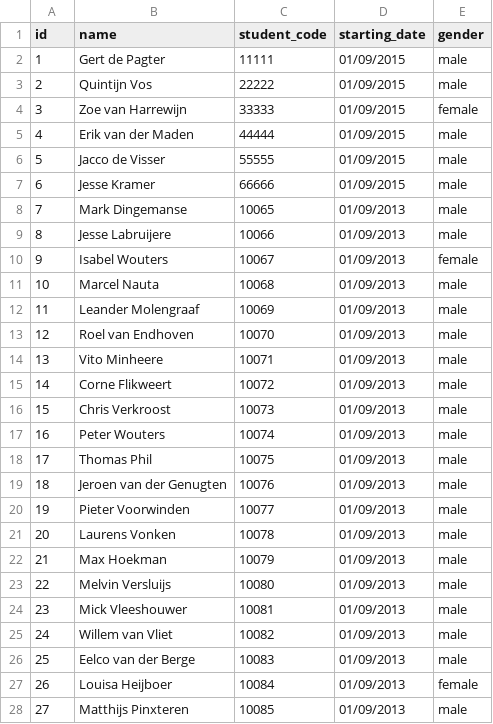
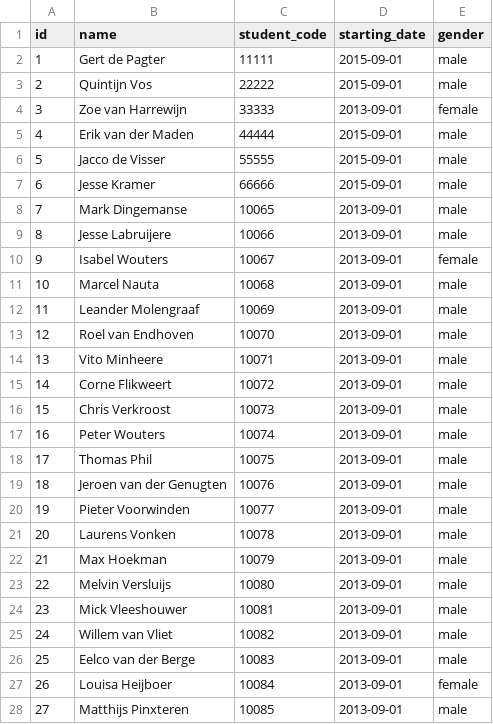
Before and after one commit to jorenbos/hz-competentiemanager, a CSV file: database/seeds/csv/students.csv, drawn as a sheet; only a part is shown; the diff covers the shown part only.

Commit message:
Fixed student data, added optimization in getStudentsForAlgorithm().

```diff
--- a/database/seeds/csv/students.csv
+++ b/database/seeds/csv/students.csv
@@ -1,28 +1,28 @@
 id,name,student_code,starting_date,gender
-1,Gert de Pagter,11111,01/09/2015,male
-2,Quintijn Vos,22222,01/09/2015,male
-3,Zoe van Harrewijn,33333,01/09/2015,female
-4,Erik van der Maden,44444,01/09/2015,male
-5,Jacco de Visser,55555,01/09/2015,male
-6,Jesse Kramer,66666,01/09/2015,male
-7,Mark Dingemanse,10065,01/09/2013,male
-8,Jesse Labruijere,10066,01/09/2013,male
-9,Isabel Wouters,10067,01/09/2013,female
-10,Marcel Nauta,10068,01/09/2013,male
-11,Leander Molengraaf,10069,01/09/2013,male
-12,Roel van Endhoven,10070,01/09/2013,male
-13,Vito Minheere,10071,01/09/2013,male
-14,Corne Flikweert,10072,01/09/2013,male
-15,Chris Verkroost,10073,01/09/2013,male
-16,Peter Wouters,10074,01/09/2013,male
-17,Thomas Phil,10075,01/09/2013,male
-18,Jeroen van der Genugten,10076,01/09/2013,male
-19,Pieter Voorwinden,10077,01/09/2013,male
-20,Laurens Vonken,10078,01/09/2013,male
-21,Max Hoekman,10079,01/09/2013,male
-22,Melvin Versluijs,10080,01/09/2013,male
-23,Mick Vleeshouwer,10081,01/09/2013,male
-24,Willem van Vliet,10082,01/09/2013,male
-25,Eelco van der Berge,10083,01/09/2013,male
-26,Louisa Heijboer,10084,01/09/2013,female
-27,Matthijs Pinxteren,10085,01/09/2013,male
+1,Gert de Pagter,11111,2015-09-01,male
+2,Quintijn Vos,22222,2015-09-01,male
+3,Zoe van Harrewijn,33333,2013-09-01,female
+4,Erik van der Maden,44444,2015-09-01,male
+5,Jacco de Visser,55555,2015-09-01,male
+6,Jesse Kramer,66666,2015-09-01,male
+7,Mark Dingemanse,10065,2013-09-01,male
+8,Jesse Labruijere,10066,2013-09-01,male
+9,Isabel Wouters,10067,2013-09-01,female
+10,Marcel Nauta,10068,2013-09-01,male
+11,Leander Molengraaf,10069,2013-09-01,male
+12,Roel van Endhoven,10070,2013-09-01,male
+13,Vito Minheere,10071,2013-09-01,male
+14,Corne Flikweert,10072,2013-09-01,male
+15,Chris Verkroost,10073,2013-09-01,male
+16,Peter Wouters,10074,2013-09-01,male
+17,Thomas Phil,10075,2013-09-01,male
+18,Jeroen van der Genugten,10076,2013-09-01,male
+19,Pieter Voorwinden,10077,2013-09-01,male
+20,Laurens Vonken,10078,2013-09-01,male
+21,Max Hoekman,10079,2013-09-01,male
+22,Melvin Versluijs,10080,2013-09-01,male
+23,Mick Vleeshouwer,10081,2013-09-01,male
+24,Willem van Vliet,10082,2013-09-01,male
+25,Eelco van der Berge,10083,2013-09-01,male
+26,Louisa Heijboer,10084,2013-09-01,female
+27,Matthijs Pinxteren,10085,2013-09-01,male
```
Also changed, not shown: 20 edited cells elsewhere in this file, 3 other files.
